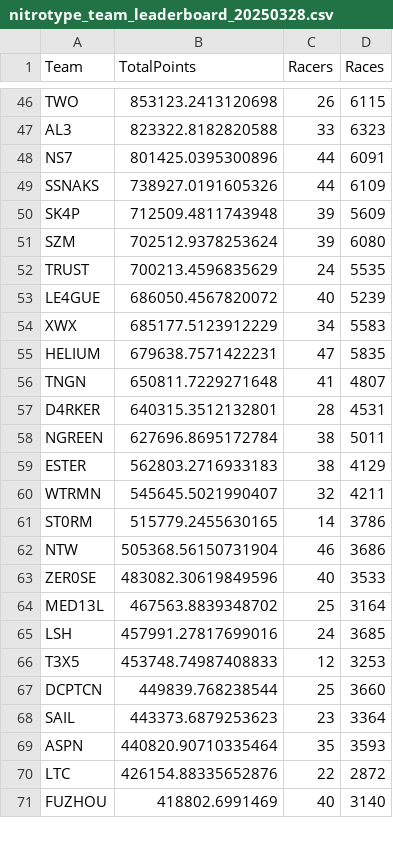
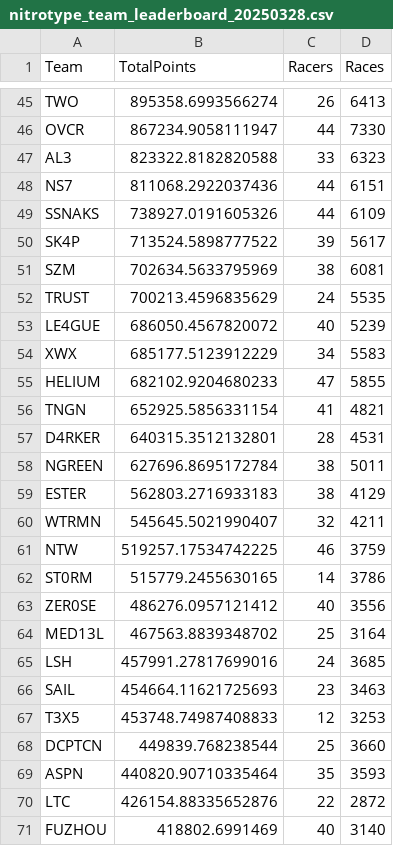
Before and after one commit to theoneitrox/nitrotypelb, a CSV file: csv_archive/nitrotype_team_leaderboard_20250328.csv, drawn as a sheet; only a part is shown, gaps mark what is left out; removed rows and columns are numbered as before the commit, all else as after; the diff covers the shown part only; the diff names each change by its address in the sheet, - before the commit and + after, or states it on an @@ line.

```diff
--- a/csv_archive/nitrotype_team_leaderboard_20250328.csv
+++ b/csv_archive/nitrotype_team_leaderboard_20250328.csv
-B45 (TotalPoints): 853123.2413120698
+B45 (TotalPoints): 895358.6993566274
-D45 (Races): 6115
+D45 (Races): 6413
+row 46: OVCR | 867234.9058111947 | 44 | 7330
-B48 (TotalPoints): 801425.0395300896
+B48 (TotalPoints): 811068.2922037436
-D48 (Races): 6091
+D48 (Races): 6151
-B50 (TotalPoints): 712509.4811743948
+B50 (TotalPoints): 713524.5898777522
-D50 (Races): 5609
+D50 (Races): 5617
-B51 (TotalPoints): 702512.9378253624
+B51 (TotalPoints): 702634.5633795969
-C51 (Racers): 39
+C51 (Racers): 38
-D51 (Races): 6080
+D51 (Races): 6081
-B55 (TotalPoints): 679638.7571422231
+B55 (TotalPoints): 682102.9204680233
-D55 (Races): 5835
+D55 (Races): 5855
-B56 (TotalPoints): 650811.7229271648
+B56 (TotalPoints): 652925.5856331154
-D56 (Races): 4807
+D56 (Races): 4821
+row 61: NTW | 519257.17534742225 | 46 | 3759
-row 62: NTW | 505368.56150731904 | 46 | 3686
-B63 (TotalPoints): 483082.30619849596
+B63 (TotalPoints): 486276.0957121412
-D63 (Races): 3533
+D63 (Races): 3556
+row 66: SAIL | 454664.11621725693 | 23 | 3463
-row 68: SAIL | 443373.6879253623 | 23 | 3364
```
Also changed, not shown: 2 added rows, 3 removed rows and 80 edited cells elsewhere in this file, csv_archive/nitrotype_season_leaderboard_20250328.csv, 1 other file.
